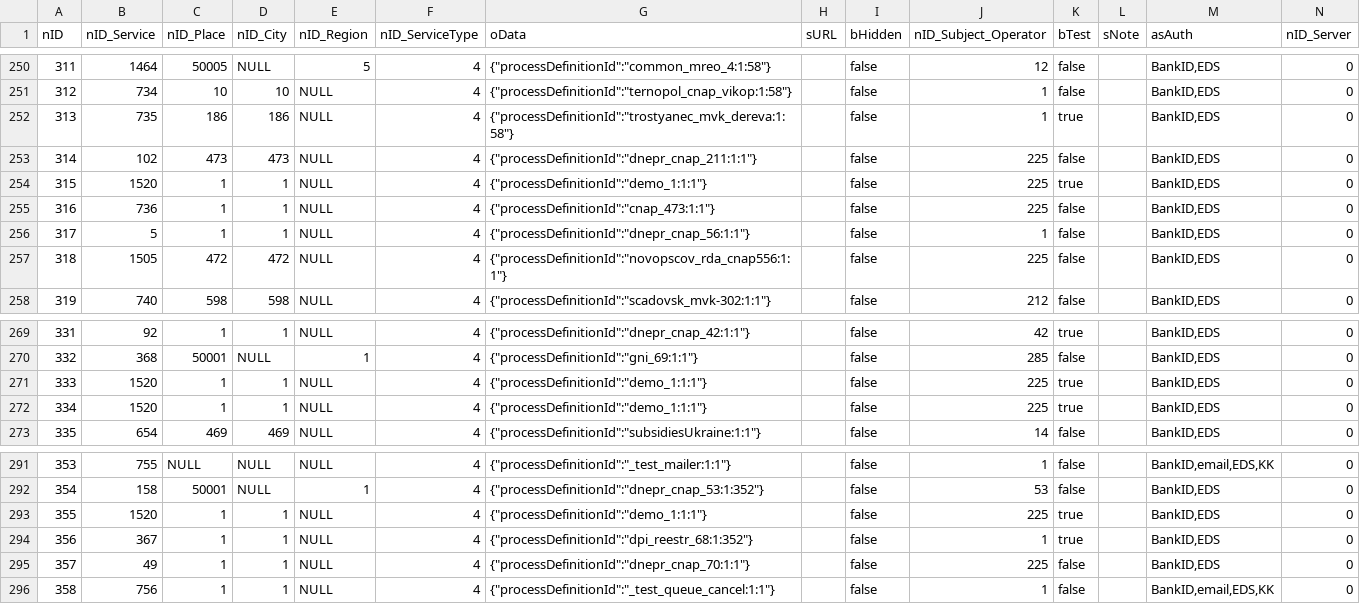
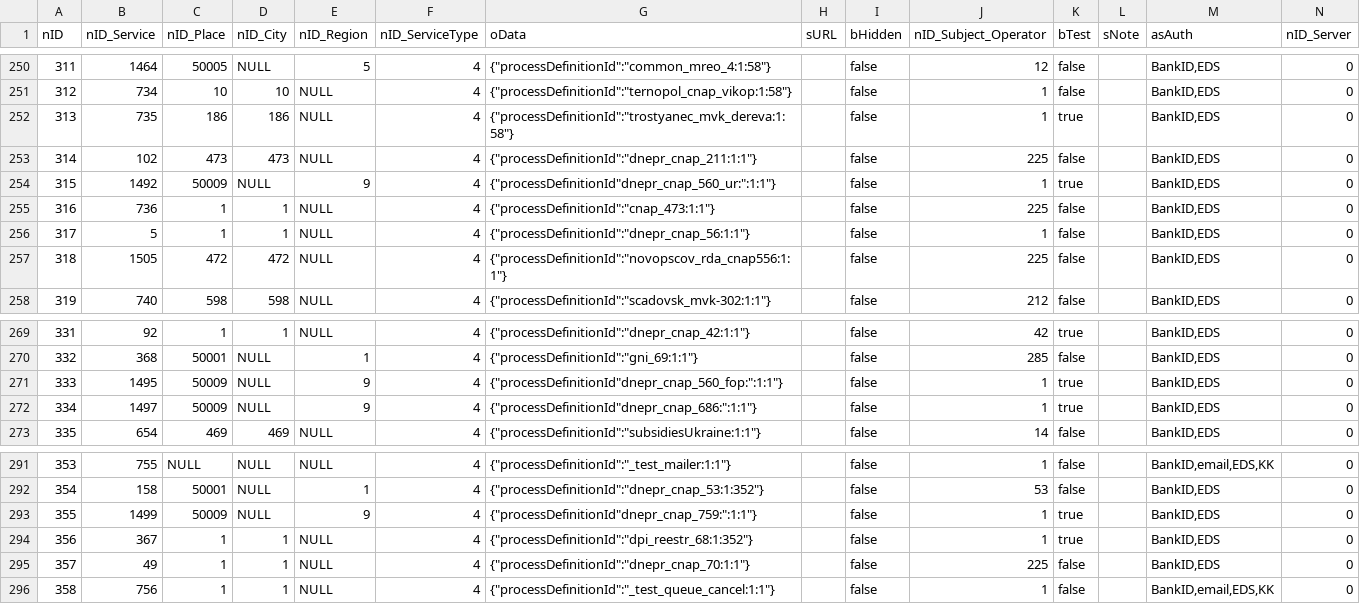
Before and after one commit to iGov-UA/i, a CSV file: wf-central/src/main/resources/data/ServiceData.csv, drawn as a sheet; only a part is shown, gaps mark what is left out.

Commit message:
conf tern

```diff
--- a/wf-central/src/main/resources/data/ServiceData.csv
+++ b/wf-central/src/main/resources/data/ServiceData.csv
@@ -253,3 +253,3 @@ nID;nID_Service;nID_Place;nID_City;nID_Region;nID_ServiceType;oData;sURL;bHidden
 314;102;473;473;NULL;4;{"processDefinitionId":"dnepr_cnap_211:1:1"};;false;225;false;;BankID,EDS;0
-315;1520;1;1;NULL;4;{"processDefinitionId":"demo_1:1:1"};;false;225;true;;BankID,EDS;0
+315;1492;50009;NULL;9;4;{"processDefinitionId"dnepr_cnap_560_ur:":1:1"};;false;1;true;;BankID,EDS;0
 316;736;1;1;NULL;4;{"processDefinitionId":"cnap_473:1:1"};;false;225;false;;BankID,EDS;0
@@ -270,4 +270,4 @@ nID;nID_Service;nID_Place;nID_City;nID_Region;nID_ServiceType;oData;sURL;bHidden
 332;368;50001;NULL;1;4;{"processDefinitionId":"gni_69:1:1"};;false;285;false;;BankID,EDS;0
-333;1520;1;1;NULL;4;{"processDefinitionId":"demo_1:1:1"};;false;225;true;;BankID,EDS;0
-334;1520;1;1;NULL;4;{"processDefinitionId":"demo_1:1:1"};;false;225;true;;BankID,EDS;0
+333;1495;50009;NULL;9;4;{"processDefinitionId"dnepr_cnap_560_fop:":1:1"};;false;1;true;;BankID,EDS;0
+334;1497;50009;NULL;9;4;{"processDefinitionId"dnepr_cnap_686:":1:1"};;false;1;true;;BankID,EDS;0
 335;654;469;469;NULL;4;{"processDefinitionId":"subsidiesUkraine:1:1"};;false;14;false;;BankID,EDS;0
@@ -292,3 +292,3 @@ nID;nID_Service;nID_Place;nID_City;nID_Region;nID_ServiceType;oData;sURL;bHidden
 354;158;50001;NULL;1;4;{"processDefinitionId":"dnepr_cnap_53:1:352"};;false;53;false;;BankID,EDS;0
-355;1520;1;1;NULL;4;{"processDefinitionId":"demo_1:1:1"};;false;225;true;;BankID,EDS;0
+355;1499;50009;NULL;9;4;{"processDefinitionId"dnepr_cnap_759:":1:1"};;false;1;true;;BankID,EDS;0
 356;367;1;1;NULL;4;{"processDefinitionId":"dpi_reestr_68:1:352"};;false;1;true;;BankID,EDS;0
```
